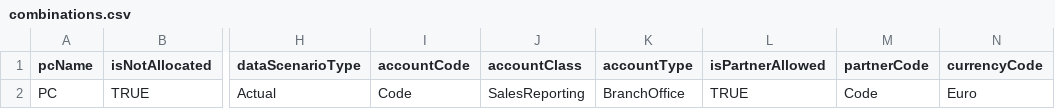
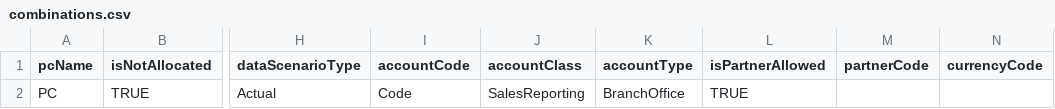
Before and after one commit to HeiderJeffer/https-gitlab.inf.unibz.it-Heider.Jeffer-VV1718_ayo, a CSV file: data/combinations.csv, drawn as a sheet; only a part is shown, gaps mark what is left out; the diff names each change by its address in the sheet, - before the commit and + after, or states it on an @@ line.

Commit message:
Finish the unit test with dummy value and expected result true

```diff
--- a/data/combinations.csv
+++ b/data/combinations.csv
-M2 (partnerCode): Code
+M2 (partnerCode): (empty)
-N2 (currencyCode): Euro
+N2 (currencyCode): (empty)
```
Also changed, not shown: 1 other file.
